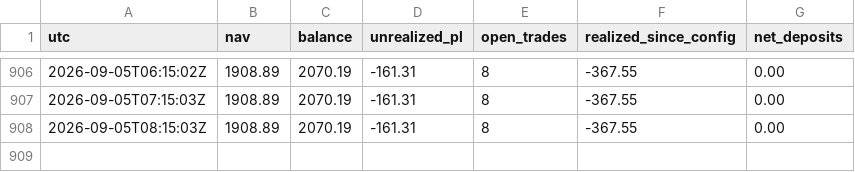
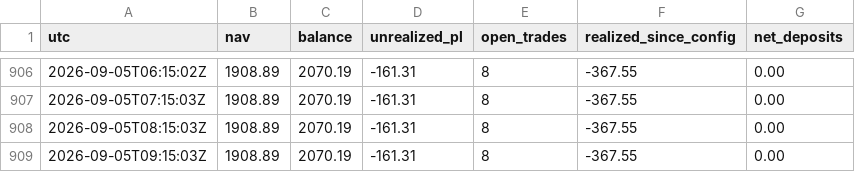
Before and after one commit to BrockStar3540/mr-scrooge-v6, a CSV file: livelog/equity.csv, drawn as a sheet; only a part is shown, gaps mark what is left out.

```diff
--- a/livelog/equity.csv
+++ b/livelog/equity.csv
@@ -908 +908,2 @@ utc,nav,balance,unrealized_pl,open_trades,realized_since_config,net_deposits
 2026-09-05T08:15:03Z,1908.89,2070.19,-161.31,8,-367.55,0.00
+2026-09-05T09:15:03Z,1908.89,2070.19,-161.31,8,-367.55,0.00
```
Also changed, not shown: 1 other file.
